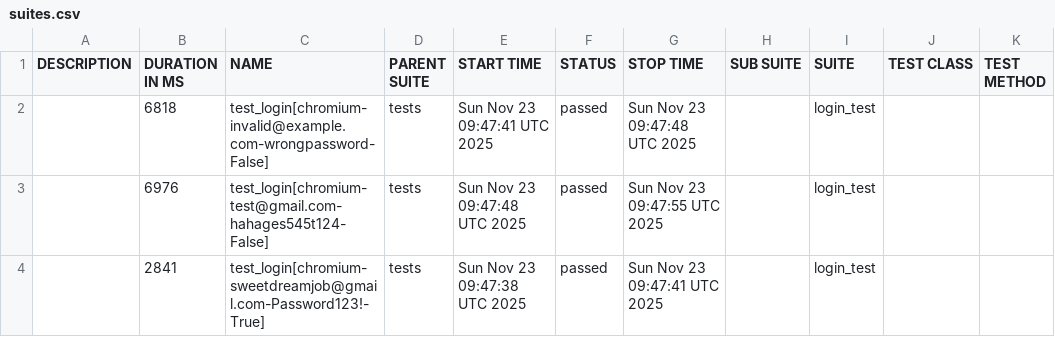
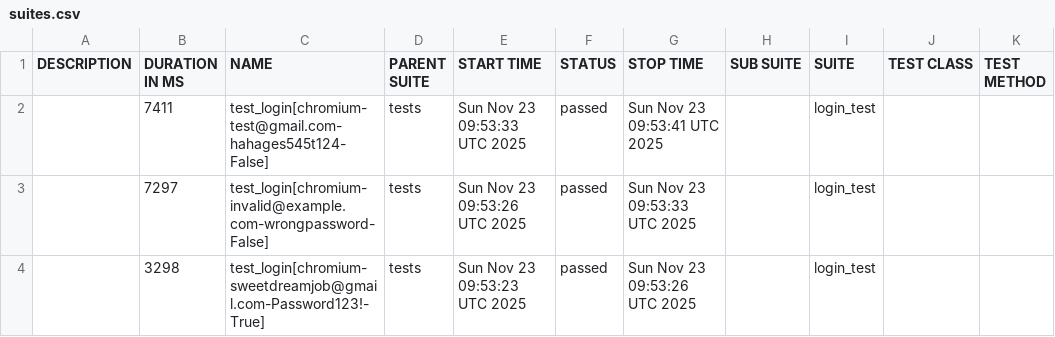
Before and after one commit to kibinzxc/open-access-recruitment-system-SDJ, a CSV file: reports/master/data/suites.csv, drawn as a sheet.

```diff
--- a/reports/master/data/suites.csv
+++ b/reports/master/data/suites.csv
@@ -1,4 +1,4 @@
 "DESCRIPTION","DURATION IN MS","NAME","PARENT SUITE","START TIME","STATUS","STOP TIME","SUB SUITE","SUITE","TEST CLASS","TEST METHOD"
-"","6818","test_login[chromium-invalid@example.com-wrongpassword-False]","tests","Sun Nov 23 09:47:41 UTC 2025","passed","Sun Nov 23 09:47:48 UTC 2025","","login_test","",""
-"","6976","test_login[chromium-test@gmail.com-hahages545t124-False]","tests","Sun Nov 23 09:47:48 UTC 2025","passed","Sun Nov 23 09:47:55 UTC 2025","","login_test","",""
-"","2841","test_login[chromium-sweetdreamjob@gmail.com-Password123!-True]","tests","Sun Nov 23 09:47:38 UTC 2025","passed","Sun Nov 23 09:47:41 UTC 2025","","login_test","",""
+"","7411","test_login[chromium-test@gmail.com-hahages545t124-False]","tests","Sun Nov 23 09:53:33 UTC 2025","passed","Sun Nov 23 09:53:41 UTC 2025","","login_test","",""
+"","7297","test_login[chromium-invalid@example.com-wrongpassword-False]","tests","Sun Nov 23 09:53:26 UTC 2025","passed","Sun Nov 23 09:53:33 UTC 2025","","login_test","",""
+"","3298","test_login[chromium-sweetdreamjob@gmail.com-Password123!-True]","tests","Sun Nov 23 09:53:23 UTC 2025","passed","Sun Nov 23 09:53:26 UTC 2025","","login_test","",""
```
Also changed, not shown: 21 other files.
